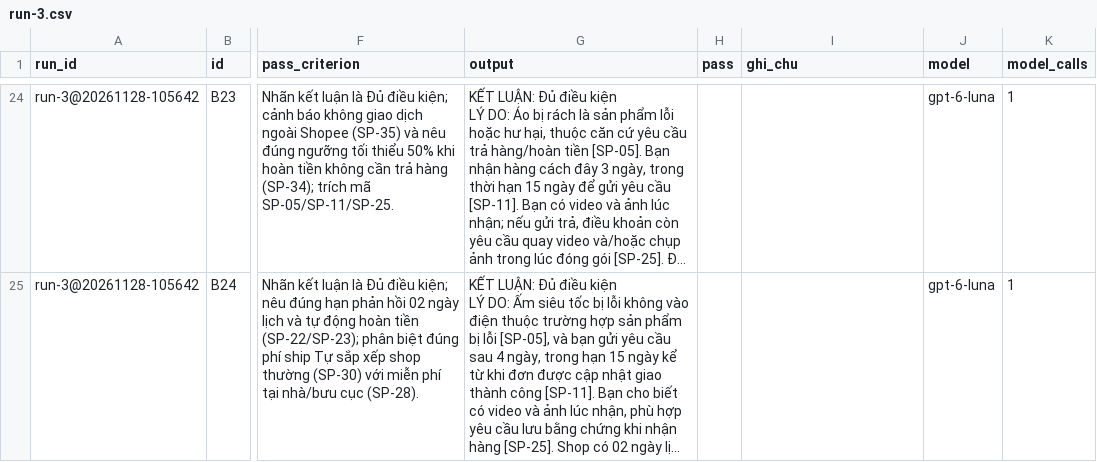
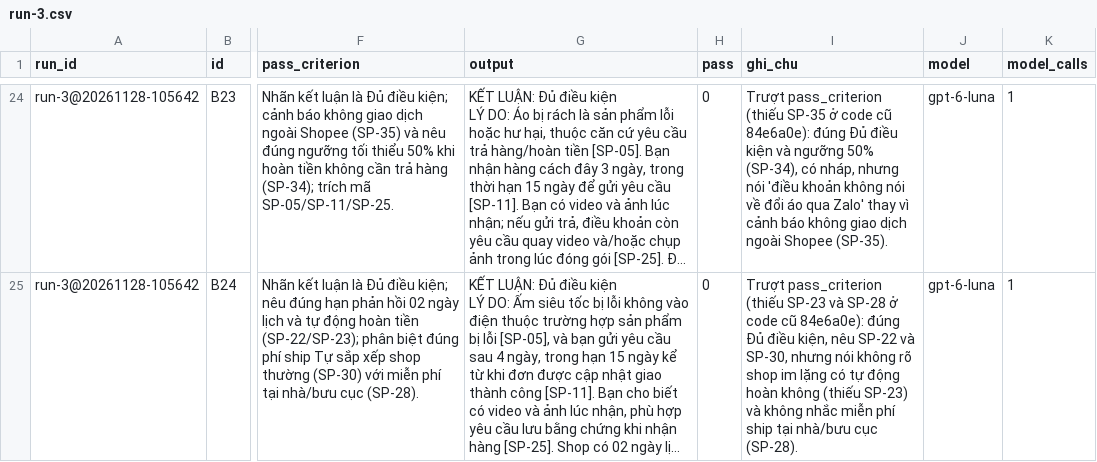
Before and after one commit to NTLam108/K5-Day15-L3B-4CLNL, a CSV file: eval/run-3.csv, drawn as a sheet; only a part is shown, gaps mark what is left out; long unchanged cells end in …; the diff covers the shown part only; the diff names each change by its address in the sheet, - before the commit and + after, or states it on an @@ line.

```diff
--- a/eval/run-3.csv
+++ b/eval/run-3.csv
-H24:H25 (pass): (empty)
+H24:H25 (pass): 0
-I24 (ghi_chu): (empty)
+I24 (ghi_chu): Trượt pass_criterion (thiếu SP-35 ở code cũ 84e6a0e): đúng Đủ điều kiện và ngưỡng 50% (SP-34), có nháp, nhưng nói 'điều khoản không nói về đổi áo qua Zalo' thay vì cảnh báo không giao dịch ngoài Shopee (SP-35).
-I25 (ghi_chu): (empty)
+I25 (ghi_chu): Trượt pass_criterion (thiếu SP-23 và SP-28 ở code cũ 84e6a0e): đúng Đủ điều kiện, nêu SP-22 và SP-30, nhưng nói không rõ shop im lặng có tự động hoàn không (thiếu SP-23) và không nhắc miễn phí ship tại nhà/bưu cục (SP-28).
```
Also changed, not shown: 44 edited cells elsewhere in this file, eval/run-4.csv, 3 other files.
